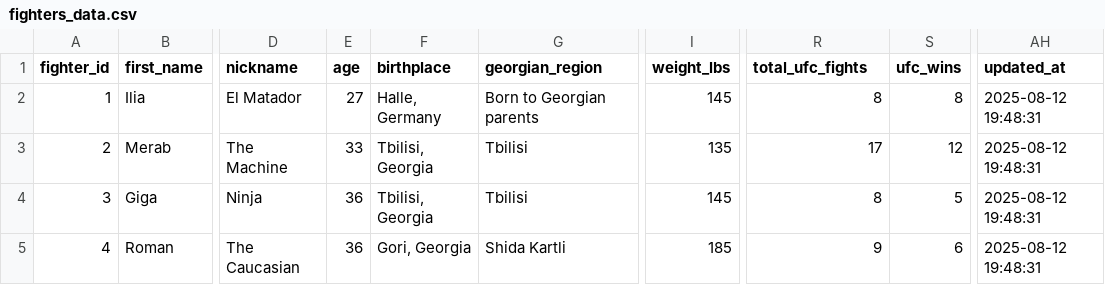
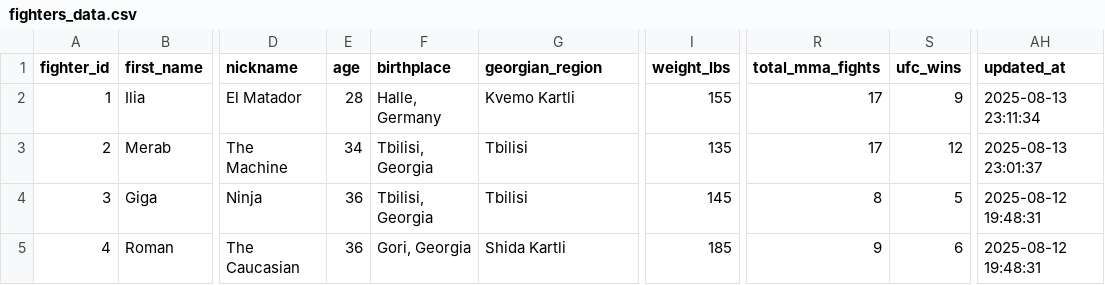
Before and after one commit to kuliashvili/georgian-ufc-fighters, a CSV file: fighters_data.csv, drawn as a sheet; only a part is shown, gaps mark what is left out; the diff names each change by its address in the sheet, - before the commit and + after, or states it on an @@ line.

Commit message:
fighters data update, column name update

```diff
--- a/fighters_data.csv
+++ b/fighters_data.csv
-R1: total_ufc_fights
+R1: total_mma_fights
-E2 (age): 27
+E2 (age): 28
-G2 (georgian_region): Born to Georgian parents
+G2 (georgian_region): Kvemo Kartli
-I2 (weight_lbs): 145
+I2 (weight_lbs): 155
-R2 (total_mma_fights): 8
+R2 (total_mma_fights): 17
-S2 (ufc_wins): 8
+S2 (ufc_wins): 9
-AH2 (updated_at): 2025-08-12 19:48:31
+AH2 (updated_at): 2025-08-13 23:11:34
-E3 (age): 33
+E3 (age): 34
-AH3 (updated_at): 2025-08-12 19:48:31
+AH3 (updated_at): 2025-08-13 23:01:37
```
